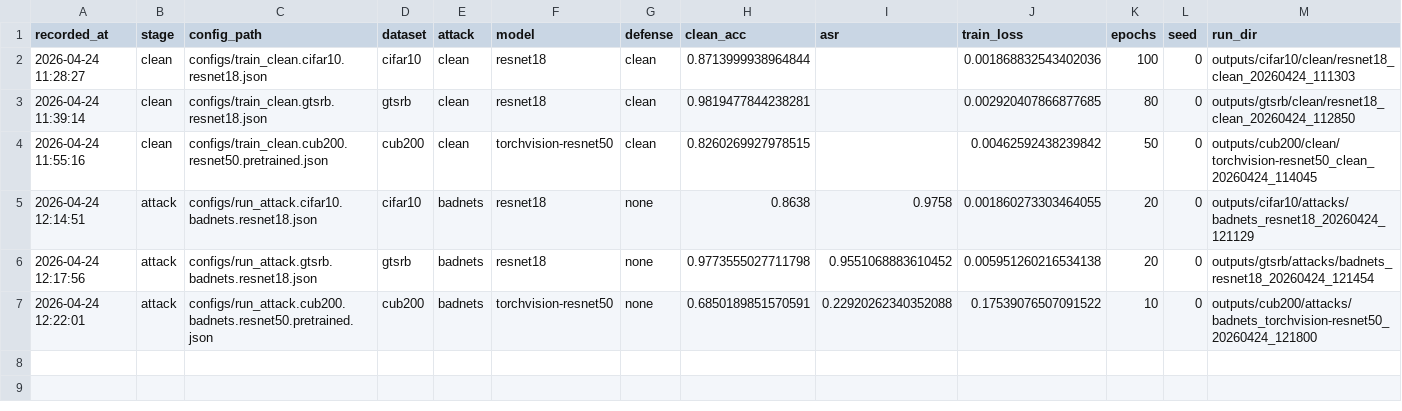
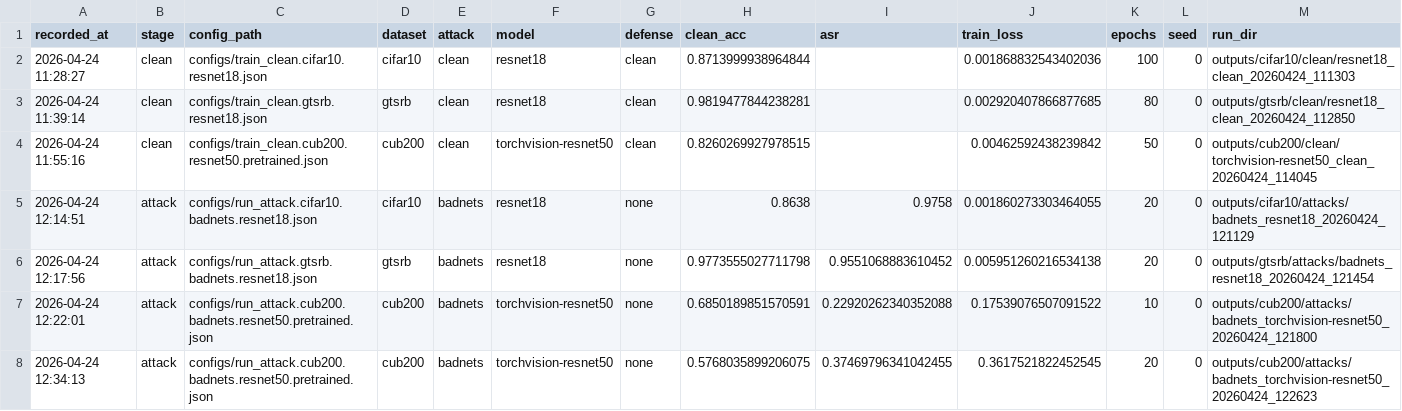
Before and after one commit to cccrx1/TestImprove, a CSV file: outputs/reports/experiment_summary.csv, drawn as a sheet; only a part is shown; rows hold the shown columns only; the diff names each change by its address in the sheet, - before the commit and + after, or states it on an @@ line.

```diff
--- a/outputs/reports/experiment_summary.csv
+++ b/outputs/reports/experiment_summary.csv
+row 8: 2026-04-24 12:34:13 | attack | configs/run_attack.cub200.badnets.resnet50.pretrained.json | cub200 | badnets | torchvision-resnet50 | none | 0.5768035899206075 | 0.37469796341042455 | 0.3617521822452545 | 20 | 0 | outputs/cub200/attacks/badnets_torchvision-resnet50_20260424_122623
```
Also changed, not shown: 2 other files.
